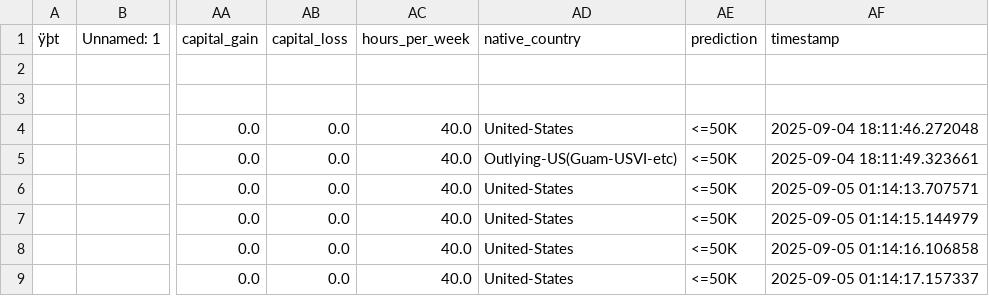
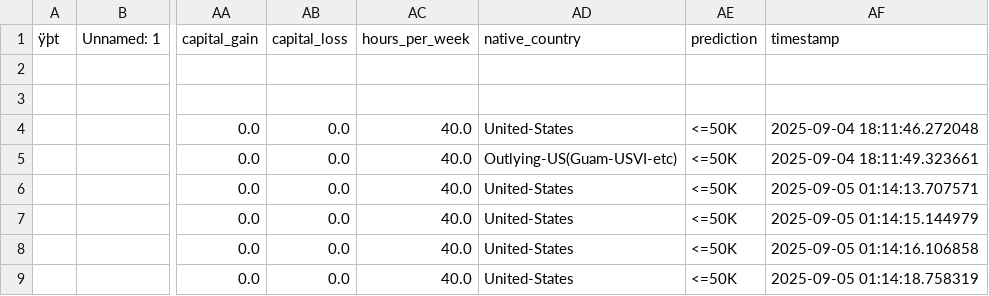
Before and after one commit to kavsrd13/cicdmlproject, a CSV file: logs/inference_log.csv, drawn as a sheet; only a part is shown, gaps mark what is left out; the diff names each change by its address in the sheet, - before the commit and + after, or states it on an @@ line.

Commit message:
Update inference log

```diff
--- a/logs/inference_log.csv
+++ b/logs/inference_log.csv
-AF9 (timestamp): 2025-09-05 01:14:17.157337
+AF9 (timestamp): 2025-09-05 01:14:18.758319
```
